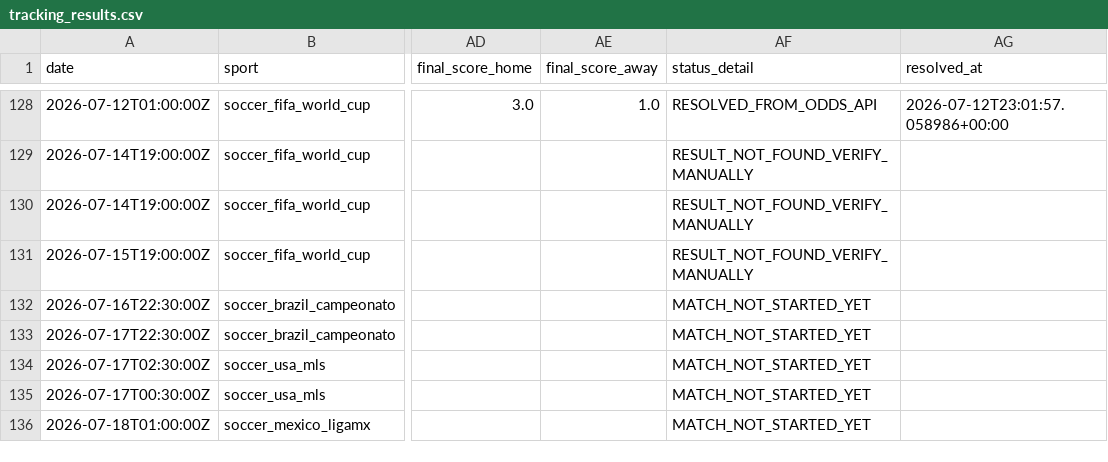
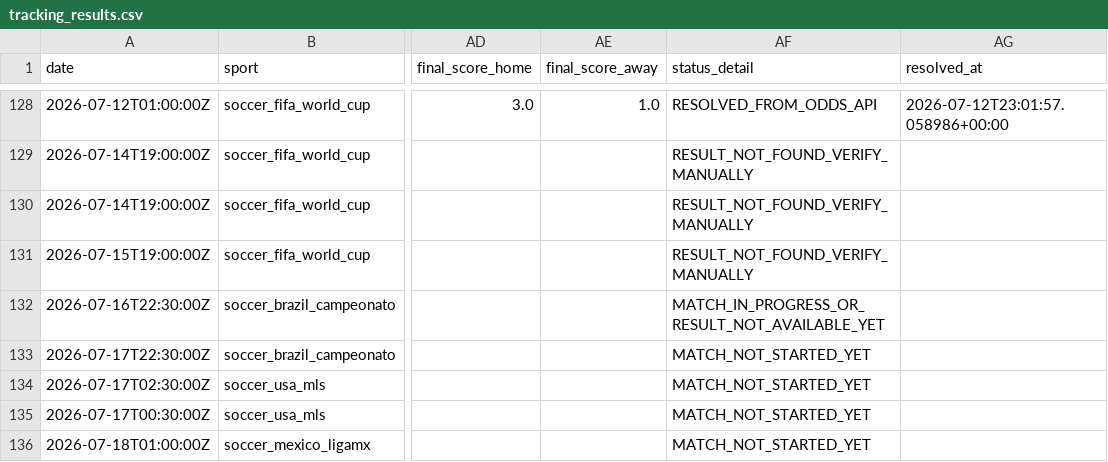
Before and after one commit to lazered543/ParisSportifs_IA_Ultime, a CSV file: tracking_results.csv, drawn as a sheet; only a part is shown, gaps mark what is left out; the diff names each change by its address in the sheet, - before the commit and + after, or states it on an @@ line.

```diff
--- a/tracking_results.csv
+++ b/tracking_results.csv
-AF132 (status_detail): MATCH_NOT_STARTED_YET
+AF132 (status_detail): MATCH_IN_PROGRESS_OR_RESULT_NOT_AVAILABLE_YET
```
Also changed, not shown: data/predictions/predictions_today.csv, data/predictions/value_bets_today.csv.
